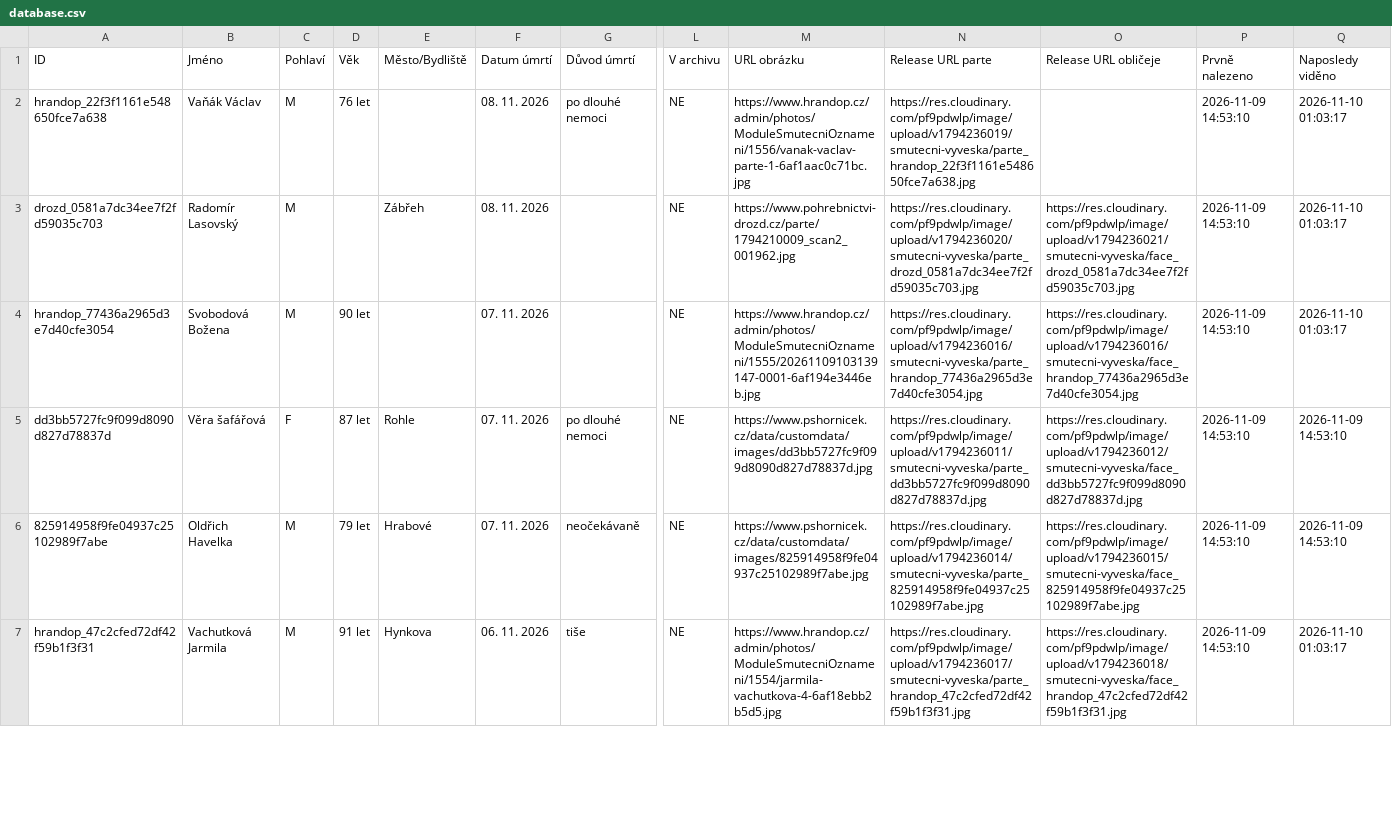
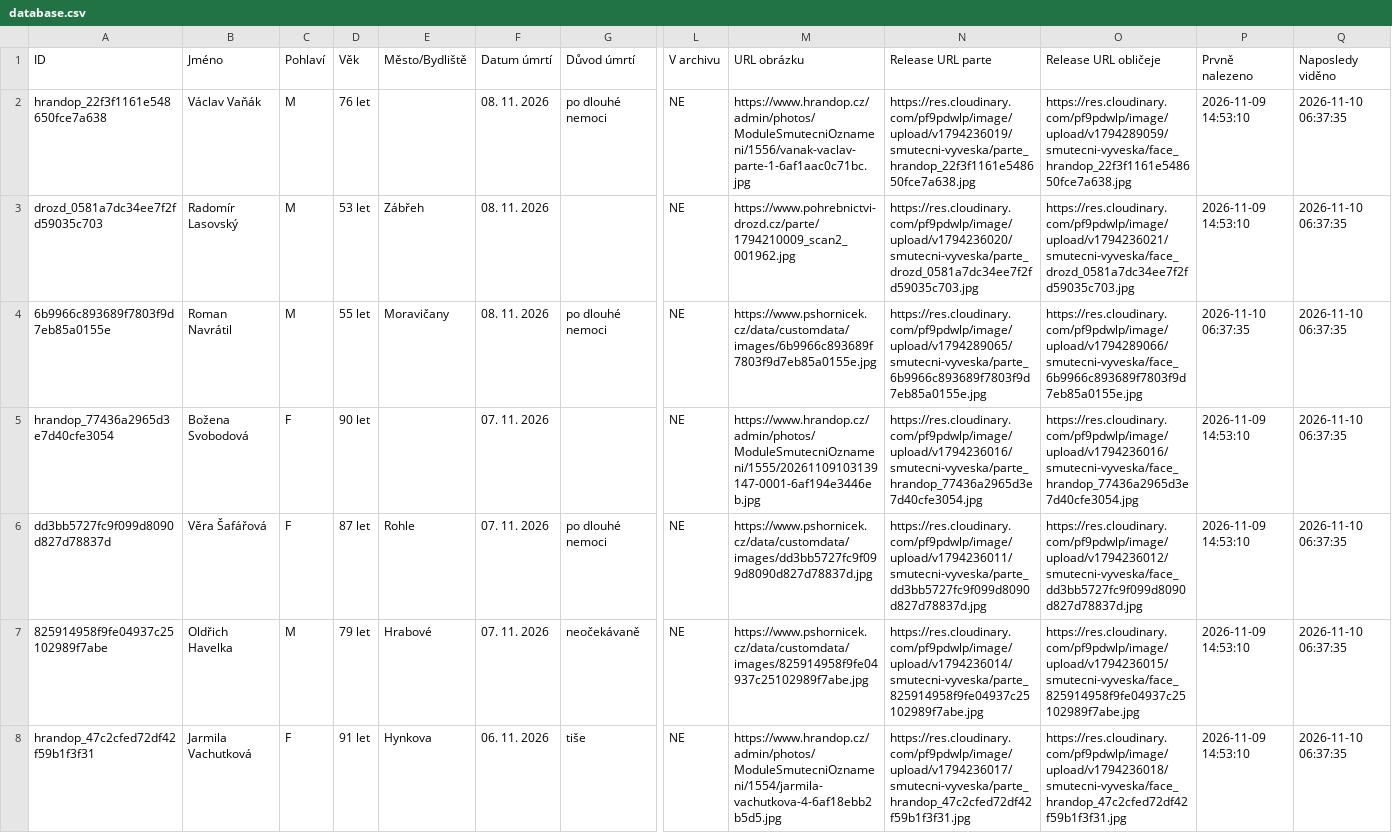
Before and after one commit to BladeCZ/smutecni-vyveska, a CSV file: data/database.csv, drawn as a sheet; only a part is shown, gaps mark what is left out; addresses are those after the commit; rows hold the shown columns only; the diff covers the shown part only; the diff names each change by its address in the sheet, - before the commit and + after, or states it on an @@ line.

Commit message:
Oprava IPv4 stahovani pshornicek (Roman Navratil), detekce portretu (Vaclav Vanak) a automatickych notifikaci na pozadi v Android aplikaci

```diff
--- a/data/database.csv
+++ b/data/database.csv
-B2 (Jméno): Vaňák Václav
+B2 (Jméno): Václav Vaňák
-O2 (Release URL obličeje): (empty)
+O2 (Release URL obličeje): https://res.cloudinary.com/pf9pdwlp/image/upload/v1794289059/smutecni-vyveska/face_hrandop_22f3f1161e548650fce7a638.jpg
-Q2:Q3 (Naposledy viděno): 2026-11-10 01:03:17
+Q2:Q3 (Naposledy viděno): 2026-11-10 06:37:35
-D3 (Věk): (empty)
+D3 (Věk): 53 let
+row 4: 6b9966c893689f7803f9d7eb85a0155e | Roman Navrátil | M | 55 let | Moravičany | 08. 11. 2026 | po dlouhé nemoci | NE | https://www.pshornicek.cz/data/customdata/images/6b9966c893689f7803f9d7eb85a0155e.jpg | https://res.cloudinary.com/pf9pdwlp/image/upload/v1794289065/smutecni-vyveska/parte_6b9966c893689f7803f9d7eb85a0155e.jpg | https://res.cloudinary.com/pf9pdwlp/image/upload/v1794289066/smutecni-vyveska/face_6b9966c893689f7803f9d7eb85a0155e.jpg | 2026-11-10 06:37:35 | 2026-11-10 06:37:35
-B5 (Jméno): Svobodová Božena
+B5 (Jméno): Božena Svobodová
-C5 (Pohlaví): M
+C5 (Pohlaví): F
-Q5 (Naposledy viděno): 2026-11-10 01:03:17
+Q5 (Naposledy viděno): 2026-11-10 06:37:35
-B6 (Jméno): Věra šafářová
+B6 (Jméno): Věra Šafářová
-Q6:Q7 (Naposledy viděno): 2026-11-09 14:53:10
+Q6:Q7 (Naposledy viděno): 2026-11-10 06:37:35
-B8 (Jméno): Vachutková Jarmila
+B8 (Jméno): Jarmila Vachutková
-C8 (Pohlaví): M
+C8 (Pohlaví): F
-Q8 (Naposledy viděno): 2026-11-10 01:03:17
+Q8 (Naposledy viděno): 2026-11-10 06:37:35
```
Also changed, not shown: 44 edited cells elsewhere in this file, web/data/database.csv, 11 other files.
